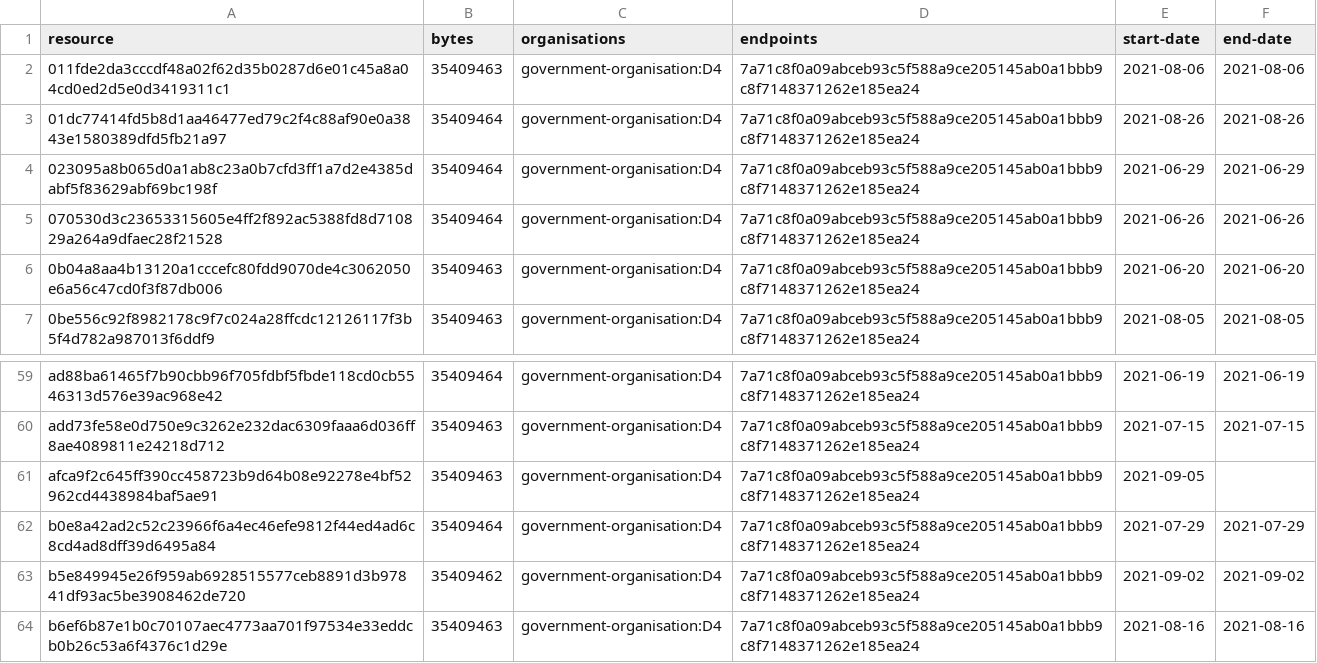
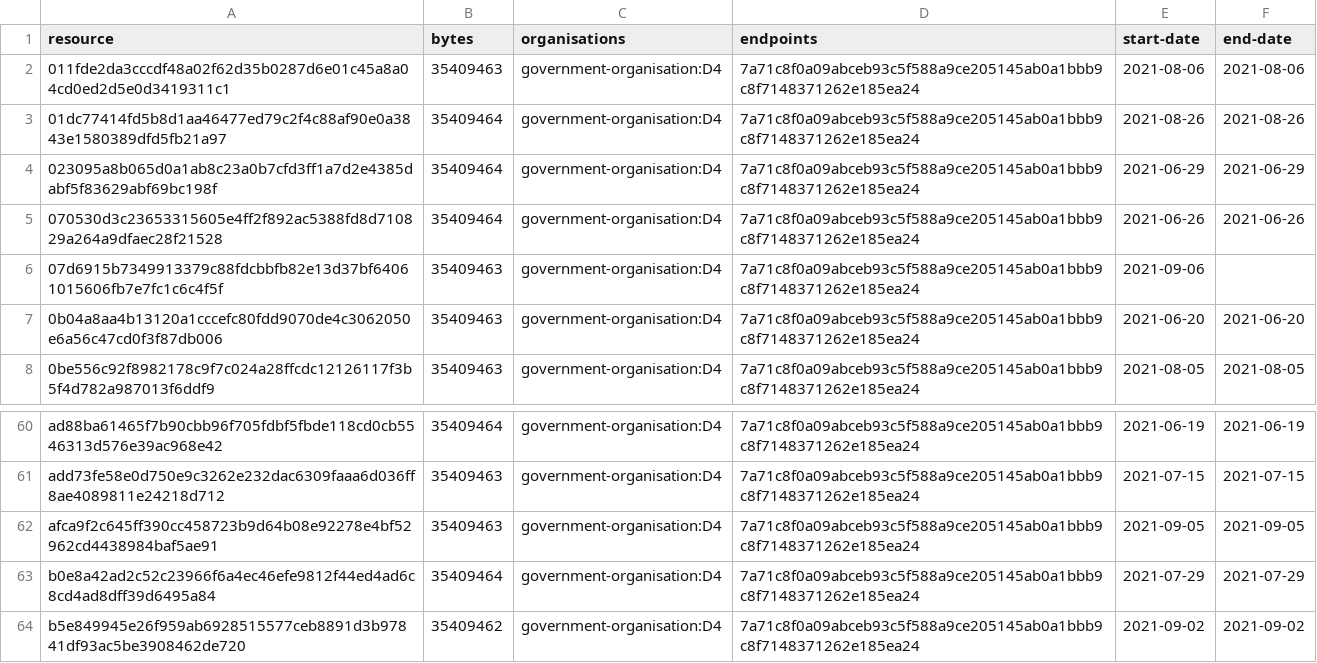
Before and after one commit to digital-land/green-belt-collection, a CSV file: collection/resource.csv, drawn as a sheet; only a part is shown, gaps mark what is left out; the shorter side is filled out with more unchanged rows.

Commit message:
Collection 2021-09-06

```diff
--- a/collection/resource.csv
+++ b/collection/resource.csv
@@ -5,2 +5,3 @@ resource,bytes,organisations,endpoints,start-date,end-date
 070530d3c23653315605e4ff2f892ac5388fd8d710829a264a9dfaec28f21528,35409464,government-organisation:D4,7a71c8f0a09abceb93c5f588a9ce205145ab0a1bbb9c8f7148371262e185ea24,2021-06-26,2021-06-26
+07d6915b7349913379c88fdcbbfb82e13d37bf64061015606fb7e7fc1c6c4f5f,35409463,government-organisation:D4,7a71c8f0a09abceb93c5f588a9ce205145ab0a1bbb9c8f7148371262e185ea24,2021-09-06,
 0b04a8aa4b13120a1cccefc80fdd9070de4c3062050e6a56c47cd0f3f87db006,35409463,government-organisation:D4,7a71c8f0a09abceb93c5f588a9ce205145ab0a1bbb9c8f7148371262e185ea24,2021-06-20,2021-06-20
@@ -60,3 +61,3 @@ ad88ba61465f7b90cbb96f705fdbf5fbde118cd0cb5546313d576e39ac968e42,35409464,govern
 add73fe58e0d750e9c3262e232dac6309faaa6d036ff8ae4089811e24218d712,35409463,government-organisation:D4,7a71c8f0a09abceb93c5f588a9ce205145ab0a1bbb9c8f7148371262e185ea24,2021-07-15,2021-07-15
-afca9f2c645ff390cc458723b9d64b08e92278e4bf52962cd4438984baf5ae91,35409463,government-organisation:D4,7a71c8f0a09abceb93c5f588a9ce205145ab0a1bbb9c8f7148371262e185ea24,2021-09-05,
+afca9f2c645ff390cc458723b9d64b08e92278e4bf52962cd4438984baf5ae91,35409463,government-organisation:D4,7a71c8f0a09abceb93c5f588a9ce205145ab0a1bbb9c8f7148371262e185ea24,2021-09-05,2021-09-05
 b0e8a42ad2c52c23966f6a4ec46efe9812f44ed4ad6c8cd4ad8dff39d6495a84,35409464,government-organisation:D4,7a71c8f0a09abceb93c5f588a9ce205145ab0a1bbb9c8f7148371262e185ea24,2021-07-29,2021-07-29
```
Also changed, not shown: collection/log.csv, 1 other file.
